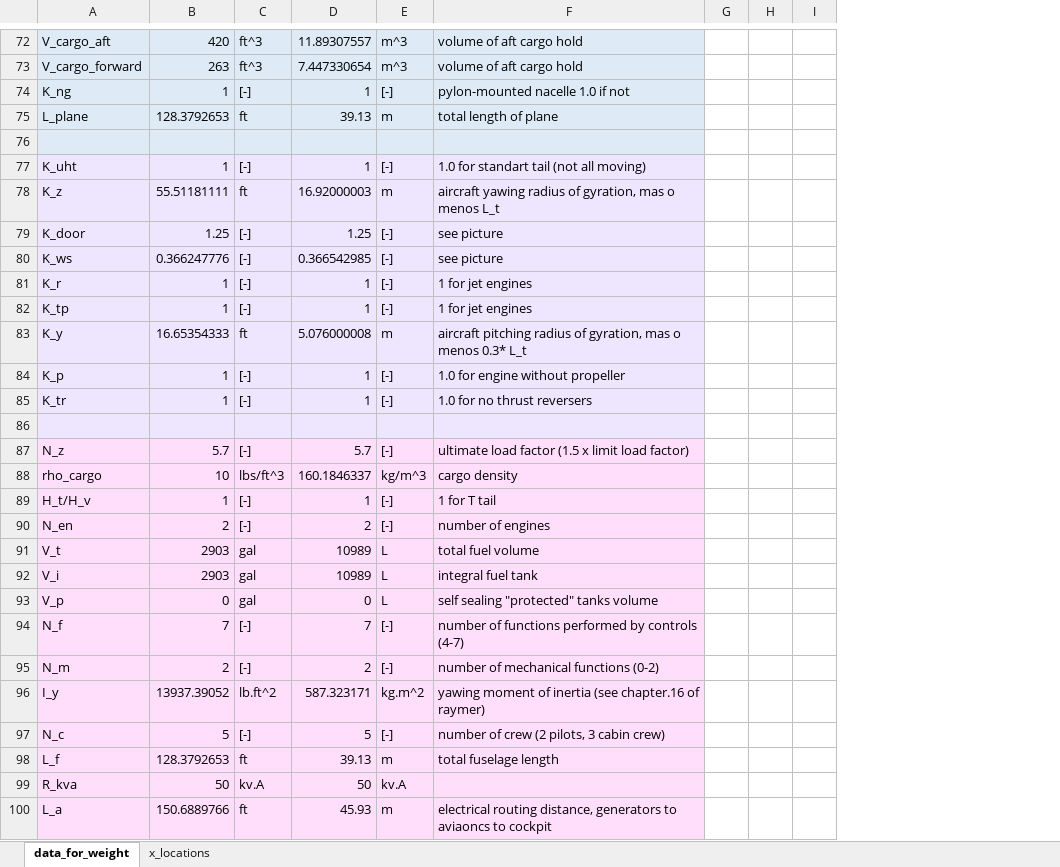
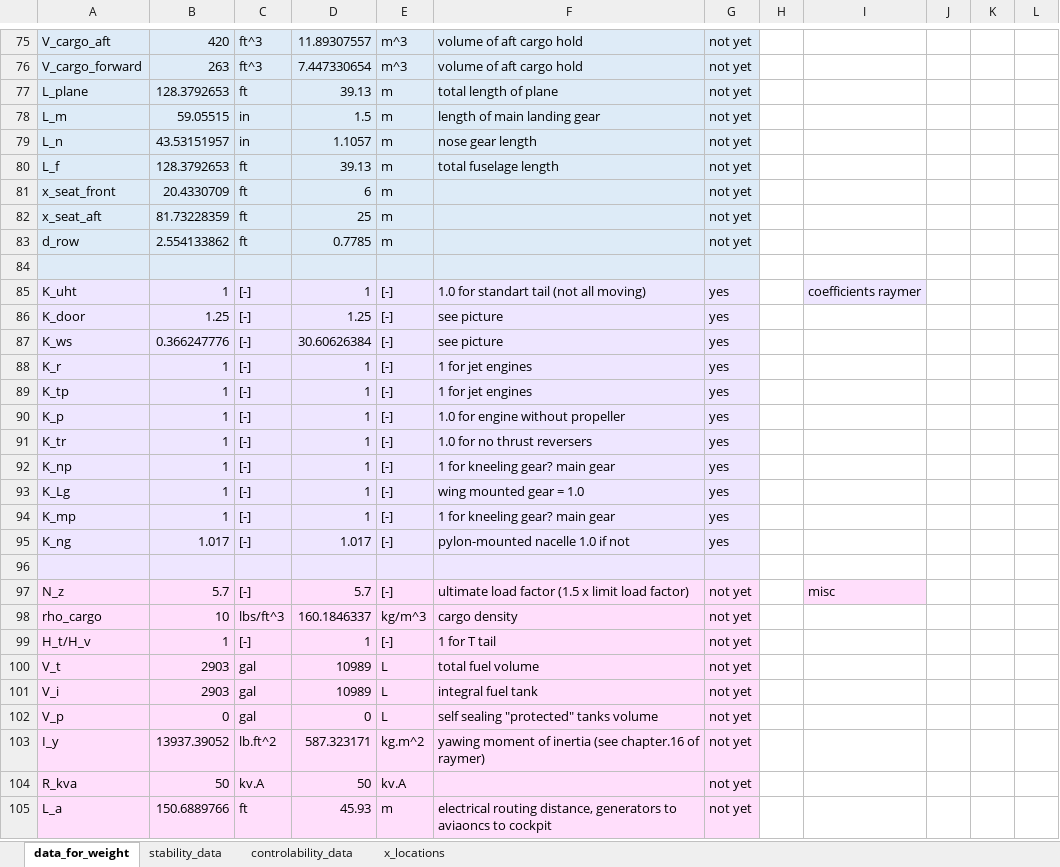
Before and after one commit to Adrianoliverehren/SEAD-code, an Excel workbook: data.xlsx, sheet data_for_weight, drawn as a sheet; only a part is shown, gaps mark what is left out; values as stored, in another font and other column widths than the file's, no borders; removed rows and columns are numbered as before the commit, all else as after; the diff covers the shown part only; the diff names each change by its address in the sheet, - before the commit and + after, or states it on an @@ line.

```diff
--- a/data.xlsx (sheet data_for_weight)
+++ b/data.xlsx (sheet data_for_weight)
+sheet tab: stability_data
+sheet tab: controlability_data
+column G, rows 75-77: all not yet; rows 85-91: all yes; rows 97-105: all not yet
+column I, row 85: coefficients raymer; row 97: misc
+column J, empty
-row 74: K_ng | 1 | [-] | 1 | [-] | pylon-mounted nacelle 1.0 if not
@@ row 52 moved to row 78: L_m @@
@@ row 61 moved to row 79: L_n @@
@@ row 98 moved to row 80: L_f @@
+row 81: x_seat_front | 20.4330709 | ft | 6 | m |  | not yet
+row 82: x_seat_aft | 81.73228359 | ft | 25 | m |  | not yet
+row 83: d_row | 2.554133862 | ft | 0.7785 | m |  | not yet
-row 78: K_z | 55.51181111 | ft | 16.92000003 | m | aircraft yawing radius of gyration, mas o menos L_t
-D87: 0.366542985
+D87: 30.60626384
@@ row 83 moved to row 111: K_y @@
+row 92: K_np | 1 | [-] | 1 | [-] | 1 for kneeling gear? main gear | yes
@@ row 59 moved to row 93: K_Lg @@
@@ row 60 moved to row 94: K_mp @@
+row 95: K_ng | 1.017 | [-] | 1.017 | [-] | pylon-mounted nacelle 1.0 if not | yes
@@ row 90 moved to row 64: N_en @@
@@ row 94 moved to row 62: N_f @@
@@ row 95 moved to row 63: N_m @@
@@ row 97 moved to row 58: N_c @@
```
Also changed, not shown: 3 added rows, 1 removed row, 4 moved rows and 8 edited cells elsewhere in this sheet, sheet x_locations, formulas that keep their value, charts or pictures, 2 other files.
